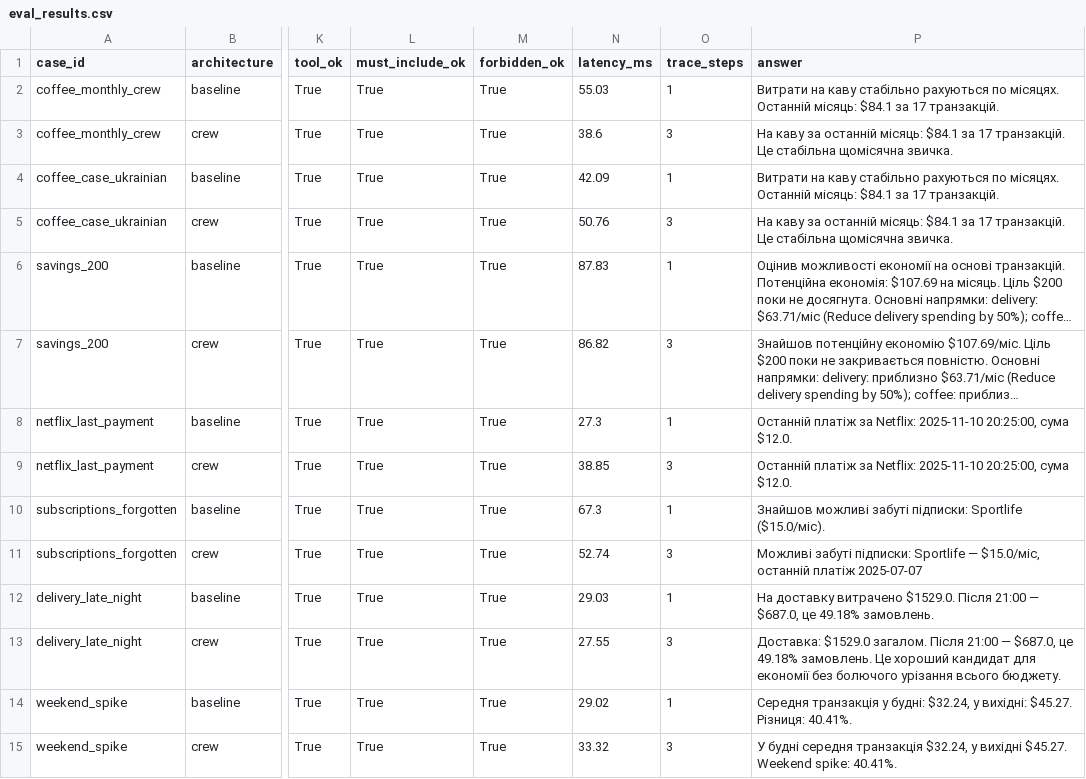
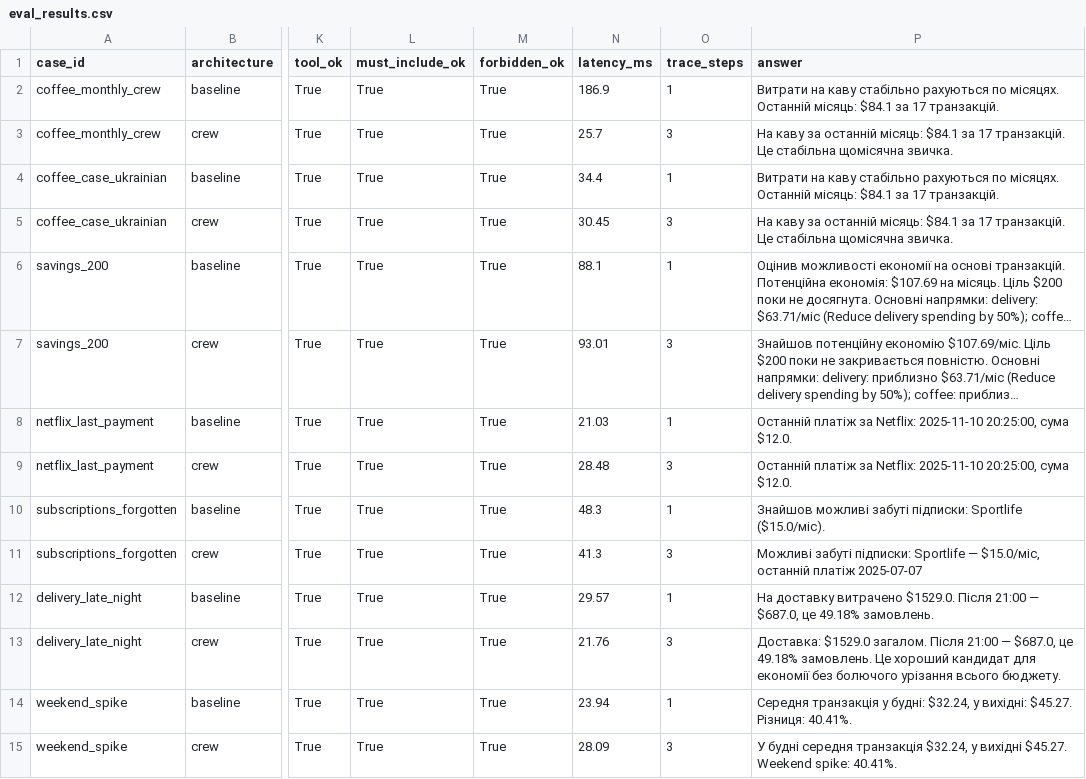
Before and after one commit to Mozenrat21/homework-personal-finance-crew, a CSV file: reports/eval_results.csv, drawn as a sheet; only a part is shown, gaps mark what is left out; long unchanged cells end in …; the diff covers the shown part only; the diff names each change by its address in the sheet, - before the commit and + after, or states it on an @@ line.

Commit message:
Polish evaluation report and LangSmith evaluator

```diff
--- a/reports/eval_results.csv
+++ b/reports/eval_results.csv
-N2 (latency_ms): 55.03
+N2 (latency_ms): 186.9
-N3 (latency_ms): 38.6
+N3 (latency_ms): 25.7
-N4 (latency_ms): 42.09
+N4 (latency_ms): 34.4
-N5 (latency_ms): 50.76
+N5 (latency_ms): 30.45
-N6 (latency_ms): 87.83
+N6 (latency_ms): 88.1
-N7 (latency_ms): 86.82
+N7 (latency_ms): 93.01
-N8 (latency_ms): 27.3
+N8 (latency_ms): 21.03
-N9 (latency_ms): 38.85
+N9 (latency_ms): 28.48
-N10 (latency_ms): 67.3
+N10 (latency_ms): 48.3
-N11 (latency_ms): 52.74
+N11 (latency_ms): 41.3
-N12 (latency_ms): 29.03
+N12 (latency_ms): 29.57
-N13 (latency_ms): 27.55
+N13 (latency_ms): 21.76
-N14 (latency_ms): 29.02
+N14 (latency_ms): 23.94
-N15 (latency_ms): 33.32
+N15 (latency_ms): 28.09
```
Also changed, not shown: 16 edited cells elsewhere in this file, 3 other files.
